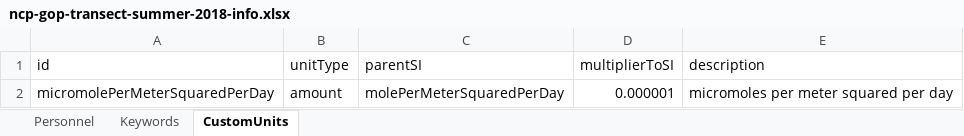
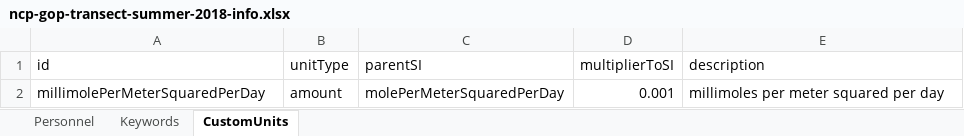
Before and after one commit to WHOIGit/nes-lter-eims-toi-ncp-gop, an Excel workbook: ncp-gop-transect-summer-2018/ncp-gop-transect-summer-2018-info.xlsx, sheet CustomUnits, drawn as a sheet; values as stored, in another font and other column widths than the file's, no borders; the diff names each change by its address in the sheet, - before the commit and + after, or states it on an @@ line.

```diff
--- a/ncp-gop-transect-summer-2018/ncp-gop-transect-summer-2018-info.xlsx (sheet CustomUnits)
+++ b/ncp-gop-transect-summer-2018/ncp-gop-transect-summer-2018-info.xlsx (sheet CustomUnits)
-A2 (id): micromolePerMeterSquaredPerDay
+A2 (id): millimolePerMeterSquaredPerDay
-D2 (multiplierToSI): 0.000001
+D2 (multiplierToSI): 0.001
-E2 (description): micromoles per meter squared per day
+E2 (description): millimoles per meter squared per day
```
Also changed, not shown: sheet Personnel, eims-toi-transect/eims-toi-transect-info.xlsx, ncp-gop-transect-summer-2018/discreteratesEn617.xlsx, 15 other files.
